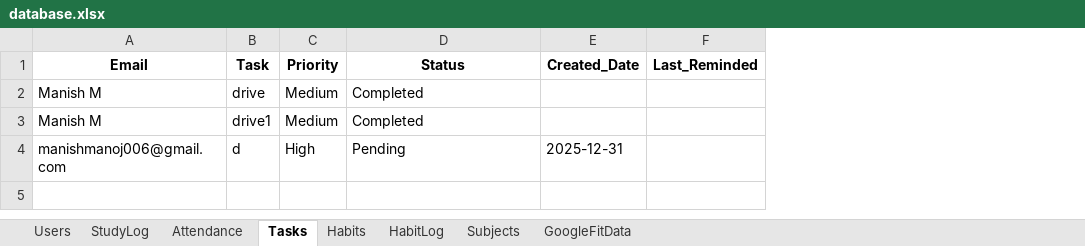
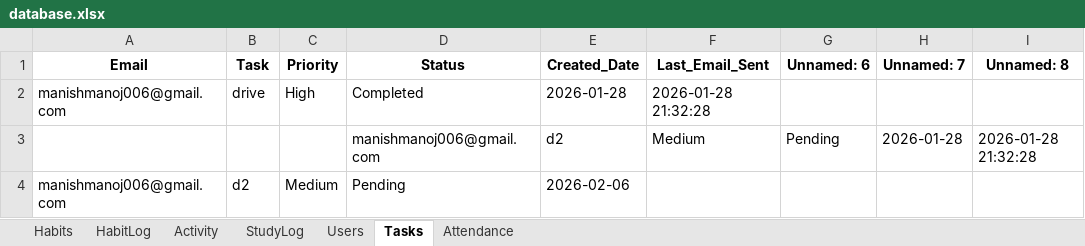
Before and after one commit to manishmanoj006-prog/student-productivity, an Excel workbook: data/database.xlsx, sheet Tasks, drawn as a sheet; values as stored, in another font and other column widths than the file's, no borders; removed rows and columns are numbered as before the commit, all else as after; the diff names each change by its address in the sheet, - before the commit and + after, or states it on an @@ line.

```diff
--- a/data/database.xlsx (sheet Tasks)
+++ b/data/database.xlsx (sheet Tasks)
-sheet tab: Subjects
-sheet tab: GoogleFitData
+sheet tab: Activity
@@ sheet tab order changed: Habits | HabitLog | Activity | StudyLog | Users | Tasks | Attendance @@
-column F (Last_Reminded), empty
+column F (Last_Email_Sent), row 2: 2026-01-28 21:32:28
+column G (Unnamed: 6), empty
+column H (Unnamed: 7), empty
+column I (Unnamed: 8), empty
-A2 (Email): Manish M
+A2 (Email): manishmanoj006@gmail.com
-C2 (Priority): Medium
+C2 (Priority): High
-E2 (Created_Date): (empty)
+E2 (Created_Date): 2026-01-28
-row 3: Manish M | drive1 | Medium | Completed
+row 3:  |  |  | manishmanoj006@gmail.com | d2 | Medium | Pending | 2026-01-28 | 2026-01-28 21:32:28
-B4 (Task): d
+B4 (Task): d2
-C4 (Priority): High
+C4 (Priority): Medium
-E4 (Created_Date): 2025-12-31
+E4 (Created_Date): 2026-02-06
```
Also changed, not shown: sheet StudyLog, sheet HabitLog, sheet Users, sheet Attendance, sheet Habits, 16 other files.
